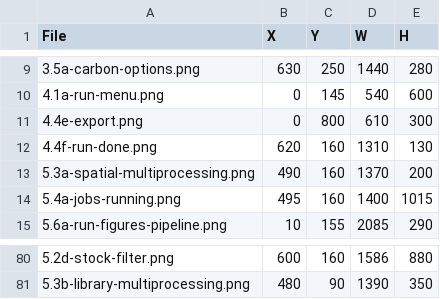
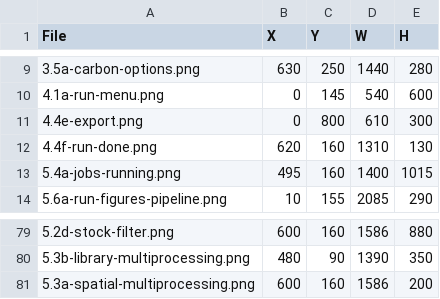
Before and after one commit to bsleeter/lucasCore, a CSV file: docs/guide/crops.csv, drawn as a sheet; only a part is shown, gaps mark what is left out.

```diff
--- a/docs/guide/crops.csv
+++ b/docs/guide/crops.csv
@@ -12,3 +12,2 @@ File,X,Y,W,H
 4.4f-run-done.png,620,160,1310,130
-5.3a-spatial-multiprocessing.png,490,160,1370,200
 5.4a-jobs-running.png,495,160,1400,1015
@@ -81 +80,2 @@ File,X,Y,W,H
 5.3b-library-multiprocessing.png,480,90,1390,350
+5.3a-spatial-multiprocessing.png,600,160,1586,200
```
Also changed, not shown: docs/guide/annotations.csv, 1 other file.
